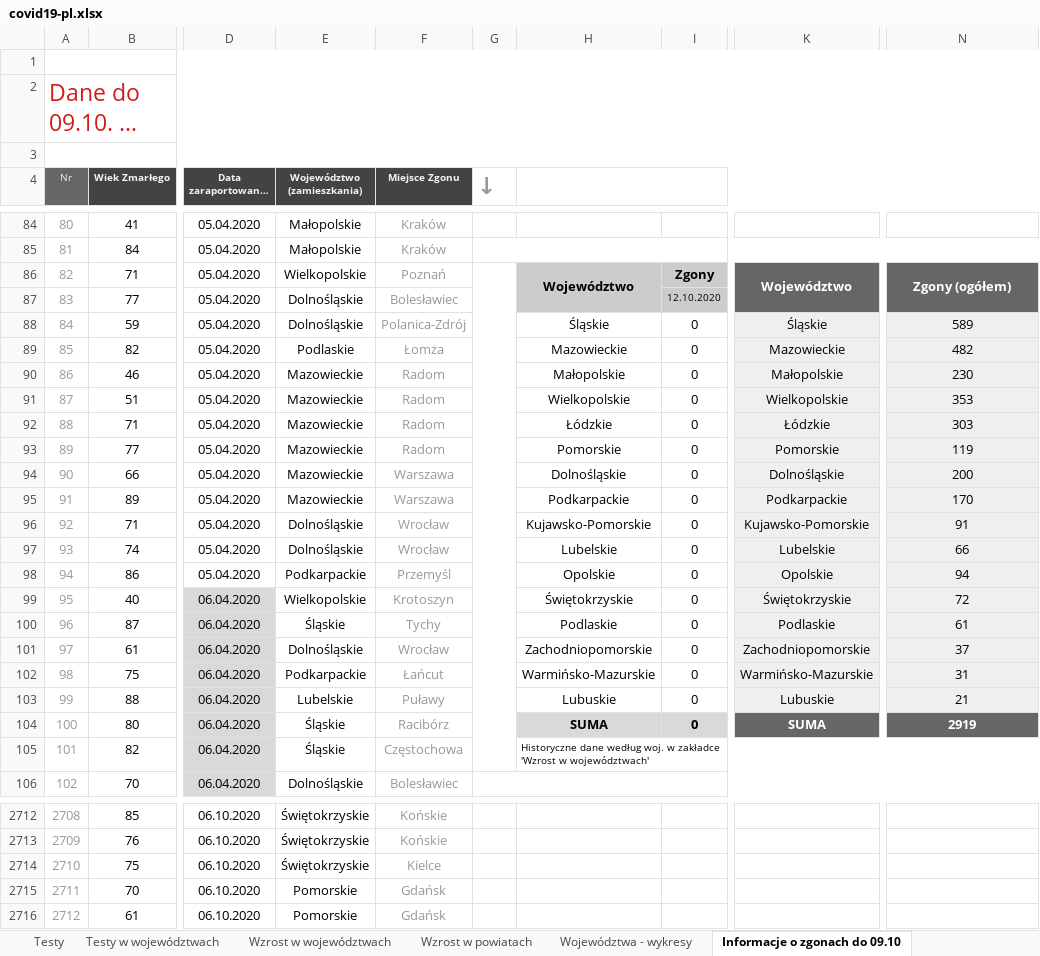
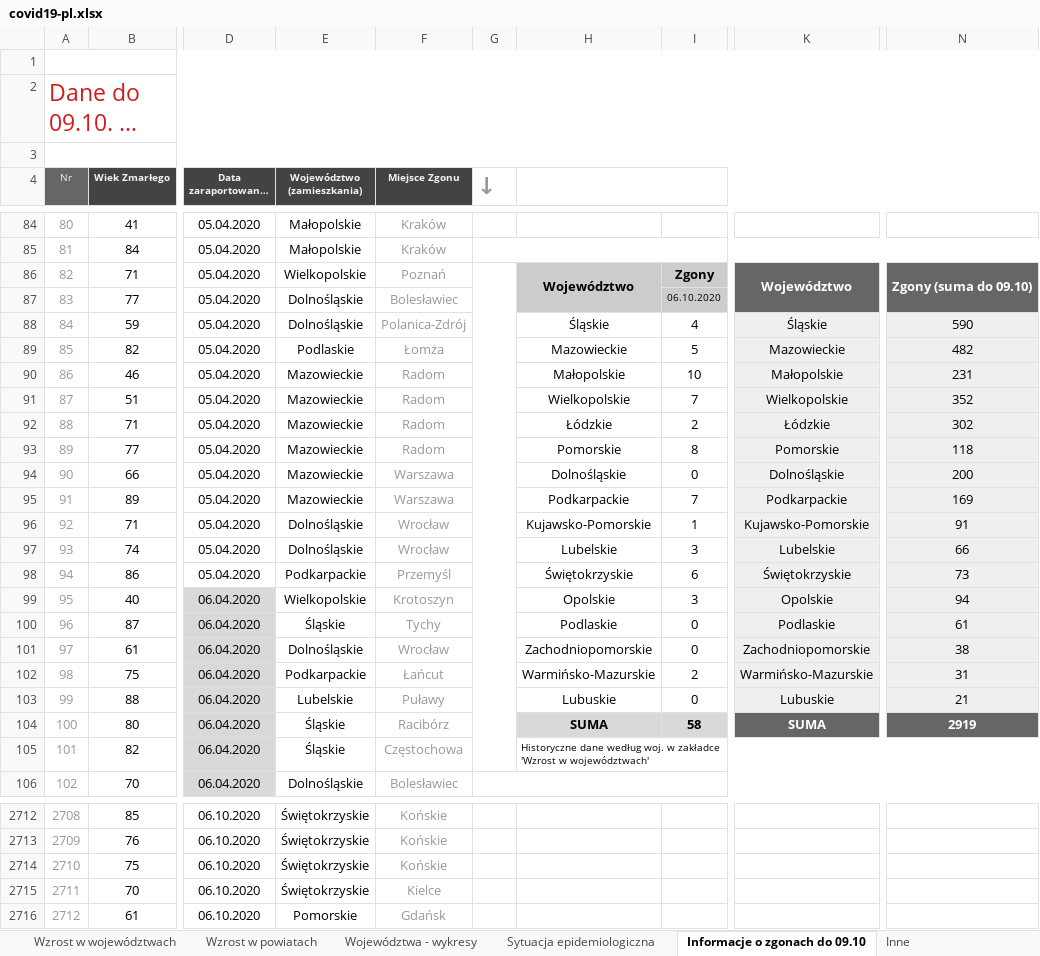
Before and after one commit to rmostowy/rmostowy.github.io, an Excel workbook: covid-19/code/v3/covid19-pl.xlsx, sheet Informacje o zgonach do 09.10, drawn as a sheet; only a part is shown, gaps mark what is left out; long unchanged cells end in …; values as stored, in another font and other column widths than the file's, no borders; charts and pictures not drawn; the diff covers the shown part only; the diff names each change by its address in the sheet, - before the commit and + after, or states it on an @@ line.

```diff
--- a/covid-19/code/v3/covid19-pl.xlsx (sheet Informacje o zgonach do 09.10)
+++ b/covid-19/code/v3/covid19-pl.xlsx (sheet Informacje o zgonach do 09.10)
-N86: Zgony (ogółem)
+N86: Zgony (suma do 09.10)
-I87: 12.10.2020
+I87: 06.10.2020
-I88: 0
+I88: 4
-N88: 589
+N88: 590
-I89: 0
+I89: 5
-I90: 0
+I90: 10
-N90: 230
+N90: 231
-I91: 0
+I91: 7
-N91: 353
+N91: 352
-I92: 0
+I92: 2
-N92: 303
+N92: 302
-I93: 0
+I93: 8
-N93: 119
+N93: 118
-I95: 0
+I95: 7
-N95: 170
+N95: 169
-I96: 0
+I96: 1
-I97: 0
+I97: 3
-H98: Opolskie
+H98: Świętokrzyskie
-I98: 0
+I98: 6
-K98: Opolskie
+K98: Świętokrzyskie
-N98: 94
+N98: 73
-H99: Świętokrzyskie
+H99: Opolskie
-I99: 0
+I99: 3
-K99: Świętokrzyskie
+K99: Opolskie
-N99: 72
+N99: 94
-N101: 37
+N101: 38
-I102: 0
+I102: 2
-I104: 0
+I104: 58
-F2714 (Miejsce Zgonu): Kielce
+F2714 (Miejsce Zgonu): Końskie
-E2715 (Województwo (zamieszkania)): Pomorskie
+E2715 (Województwo (zamieszkania)): Świętokrzyskie
-F2715 (Miejsce Zgonu): Gdańsk
+F2715 (Miejsce Zgonu): Kielce
```
Also changed, not shown: 23 edited cells, cell formats and merged cells elsewhere in this sheet, sheet Wzrost w województwach, sheet Aktualna sytuacja w Polsce, sheet Wzrost, sheet Testy, sheet Sytuacja epidemiologiczna, sheet Testy w województwach, 2 more sheets, other sheet tabs, formulas that keep their value, charts or pictures, 3 other files.
